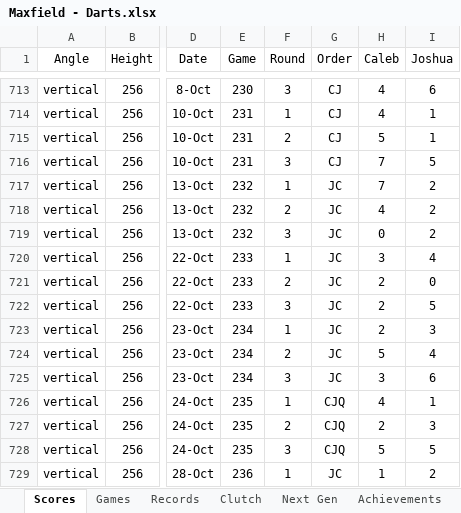
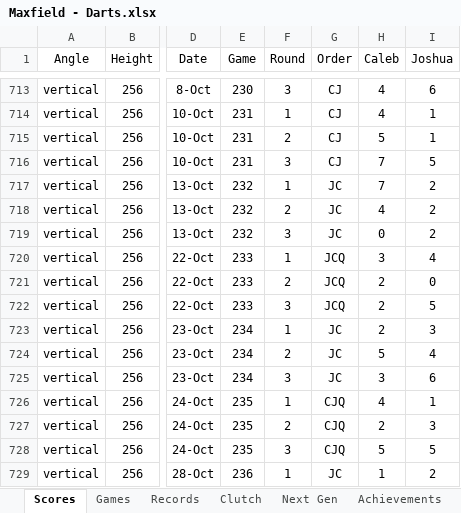
Before and after one commit to CalebSkinner1/DartsAnalysis, an Excel workbook: Maxfield - Darts.xlsx, sheet Scores, drawn as a sheet; only a part is shown, gaps mark what is left out; values as stored, in another font and other column widths than the file's, no borders; table styles not drawn; the diff names each change by its address in the sheet, - before the commit and + after, or states it on an @@ line.

```diff
--- a/Maxfield - Darts.xlsx (sheet Scores)
+++ b/Maxfield - Darts.xlsx (sheet Scores)
-G720:G722 (Order): JC
+G720:G722 (Order): JCQ
```
Also changed, not shown: 4 other files.
